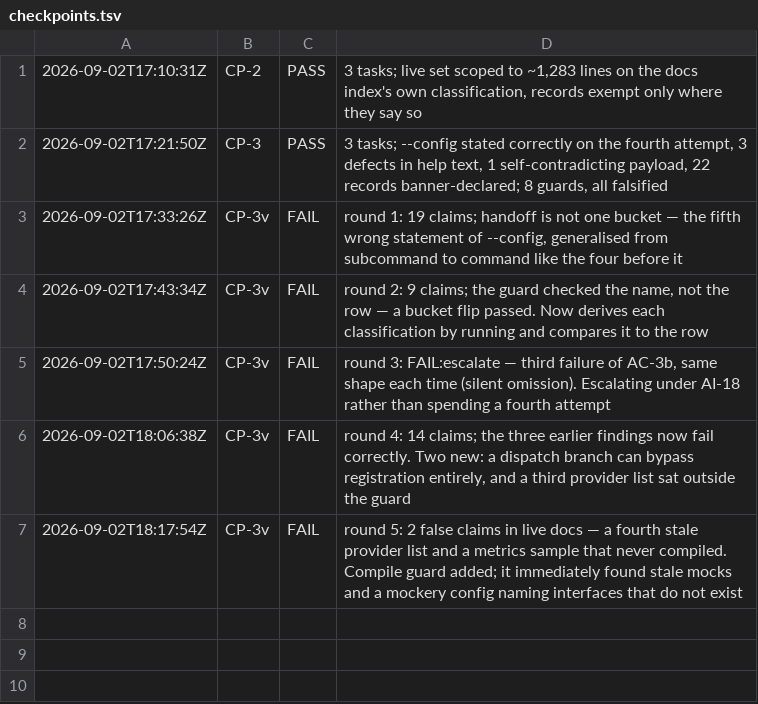
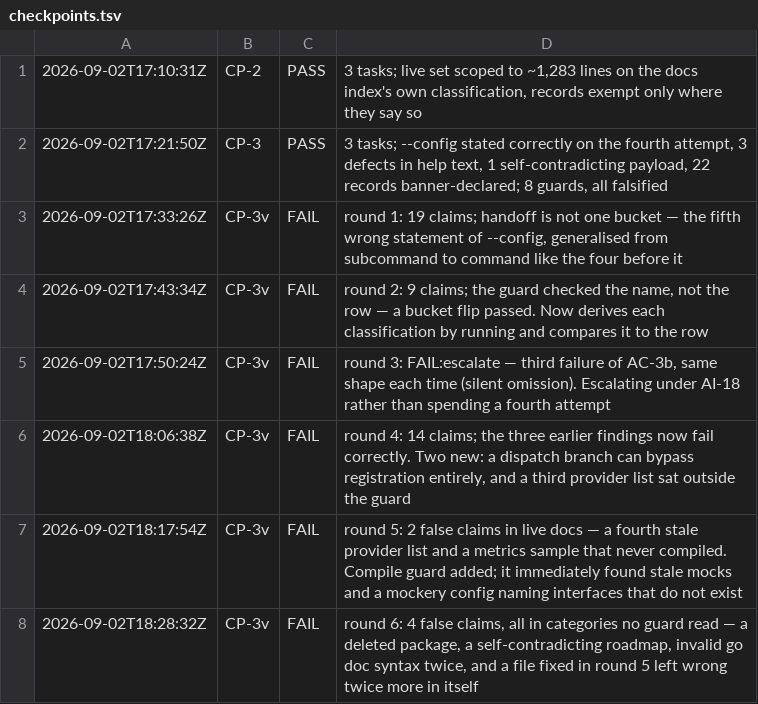
Before and after one commit to deagy/COG-second-brain, a TSV file: 04-projects/production-readiness/evidence/P6/evidence/checkpoints.tsv, drawn as a sheet; the diff names each change by its address in the sheet, - before the commit and + after, or states it on an @@ line.

```diff
--- a/04-projects/production-readiness/evidence/P6/evidence/checkpoints.tsv
+++ b/04-projects/production-readiness/evidence/P6/evidence/checkpoints.tsv
+row 8: 2026-09-02T18:28:32Z | CP-3v | FAIL | round 6: 4 false claims, all in categories no guard read — a deleted package, a self-contradicting roadmap, invalid go doc syntax twice, and a file fixed in round 5 left wrong twice more in itself
```
Also changed, not shown: 3 other files.
